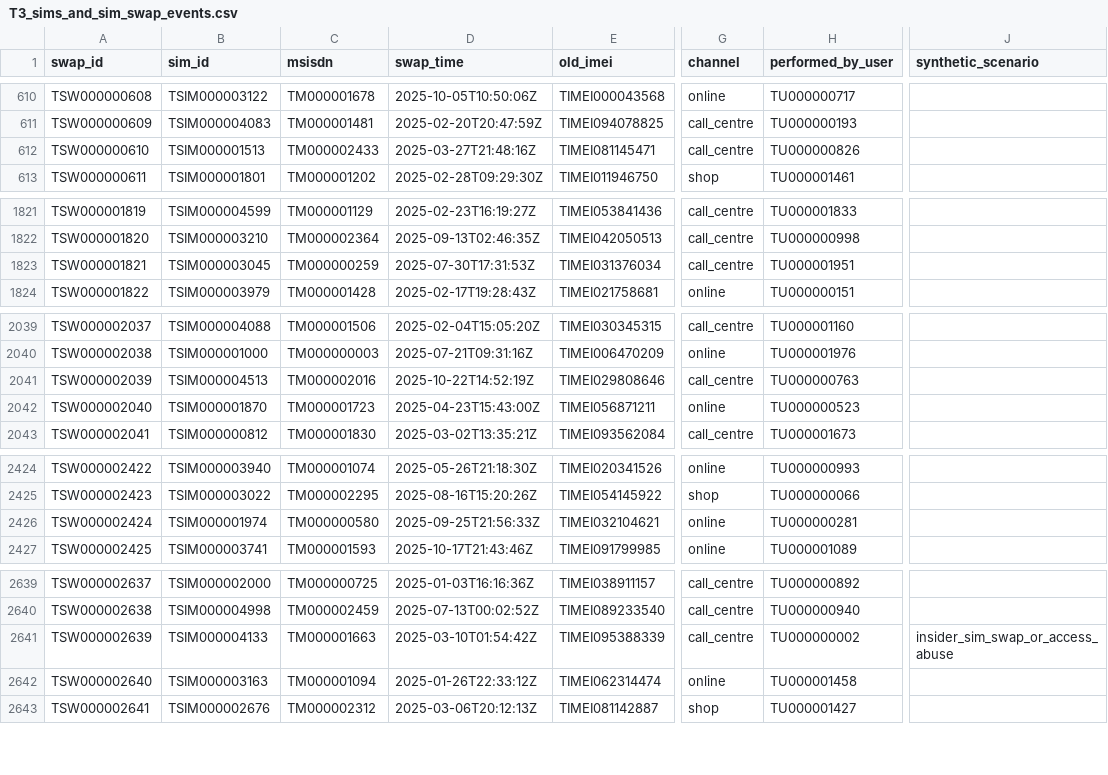
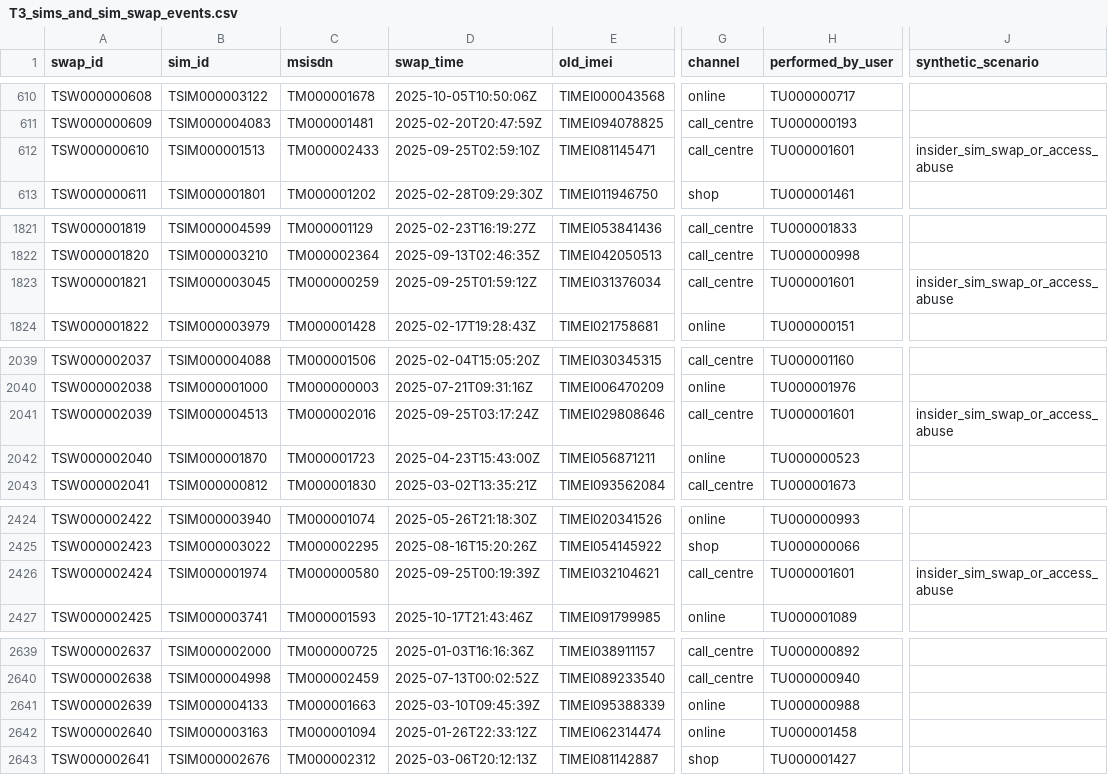
Before and after one commit to Kuame-Klaus/fraud-detection-banking-telecom-, a CSV file: data/sample/telecom/T3_sims_and_sim_swap_events.csv, drawn as a sheet; only a part is shown, gaps mark what is left out; the diff covers the shown part only; the diff names each change by its address in the sheet, - before the commit and + after, or states it on an @@ line.

Commit message:
Fix insider SIM swap and IMEI churn planting in the generator (T3 only changes)

```diff
--- a/data/sample/telecom/T3_sims_and_sim_swap_events.csv
+++ b/data/sample/telecom/T3_sims_and_sim_swap_events.csv
-D612 (swap_time): 2025-03-27T21:48:16Z
+D612 (swap_time): 2025-09-25T02:59:10Z
-H612 (performed_by_user): TU000000826
+H612 (performed_by_user): TU000001601
-J612 (synthetic_scenario): (empty)
+J612 (synthetic_scenario): insider_sim_swap_or_access_abuse
-D1823 (swap_time): 2025-07-30T17:31:53Z
+D1823 (swap_time): 2025-09-25T01:59:12Z
-H1823 (performed_by_user): TU000001951
+H1823 (performed_by_user): TU000001601
-J1823 (synthetic_scenario): (empty)
+J1823 (synthetic_scenario): insider_sim_swap_or_access_abuse
-D2041 (swap_time): 2025-10-22T14:52:19Z
+D2041 (swap_time): 2025-09-25T03:17:24Z
-H2041 (performed_by_user): TU000000763
+H2041 (performed_by_user): TU000001601
-J2041 (synthetic_scenario): (empty)
+J2041 (synthetic_scenario): insider_sim_swap_or_access_abuse
-D2426 (swap_time): 2025-09-25T21:56:33Z
+D2426 (swap_time): 2025-09-25T00:19:39Z
-G2426 (channel): online
+G2426 (channel): call_centre
-H2426 (performed_by_user): TU000000281
+H2426 (performed_by_user): TU000001601
-J2426 (synthetic_scenario): (empty)
+J2426 (synthetic_scenario): insider_sim_swap_or_access_abuse
-D2641 (swap_time): 2025-03-10T01:54:42Z
+D2641 (swap_time): 2025-03-10T09:45:39Z
-G2641 (channel): call_centre
+G2641 (channel): online
-H2641 (performed_by_user): TU000000002
+H2641 (performed_by_user): TU000000988
-J2641 (synthetic_scenario): insider_sim_swap_or_access_abuse
+J2641 (synthetic_scenario): (empty)
```
Also changed, not shown: 53 edited cells elsewhere in this file, 1 other file.
